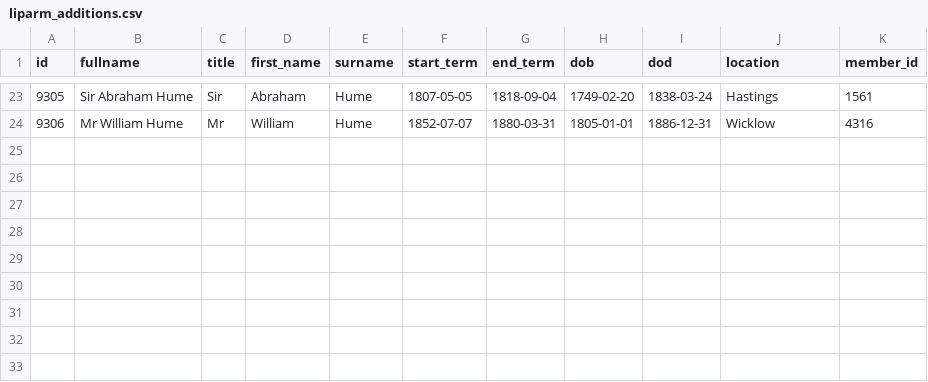
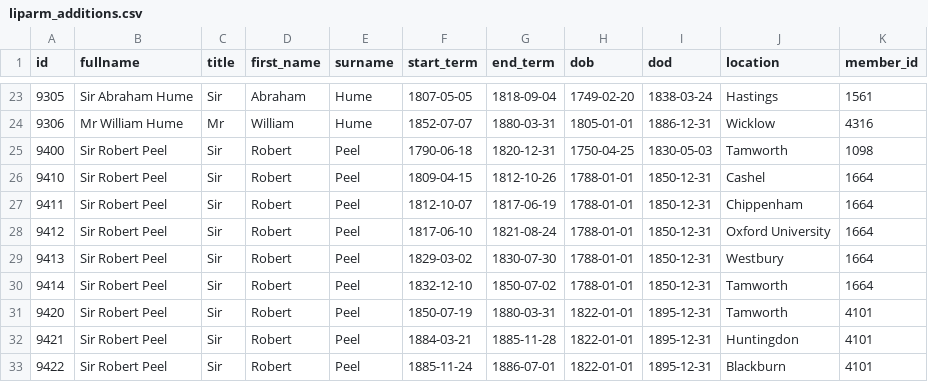
Before and after one commit to stephbuon/hansard-speakers, a CSV file: data/liparm_additions.csv, drawn as a sheet; only a part is shown, gaps mark what is left out.

Commit message:
liparm_additions: sir robert peel

```diff
--- a/data/liparm_additions.csv
+++ b/data/liparm_additions.csv
@@ -24 +24,10 @@ id,fullname,title,first_name,surname,start_term,end_term,dob,dod,location,member
 9306,Mr William Hume,Mr,William,Hume,1852-07-07,1880-03-31,1805-01-01,1886-12-31,Wicklow,4316
+9400,Sir Robert Peel,Sir,Robert,Peel,1790-06-18,1820-12-31,1750-04-25,1830-05-03,Tamworth,1098
+9410,Sir Robert Peel,Sir,Robert,Peel,1809-04-15,1812-10-26,1788-01-01,1850-12-31,Cashel,1664
+9411,Sir Robert Peel,Sir,Robert,Peel,1812-10-07,1817-06-19,1788-01-01,1850-12-31,Chippenham,1664
+9412,Sir Robert Peel,Sir,Robert,Peel,1817-06-10,1821-08-24,1788-01-01,1850-12-31,Oxford University,1664
+9413,Sir Robert Peel,Sir,Robert,Peel,1829-03-02,1830-07-30,1788-01-01,1850-12-31,Westbury,1664
+9414,Sir Robert Peel,Sir,Robert,Peel,1832-12-10,1850-07-02,1788-01-01,1850-12-31,Tamworth,1664
+9420,Sir Robert Peel,Sir,Robert,Peel,1850-07-19,1880-03-31,1822-01-01,1895-12-31,Tamworth,4101
+9421,Sir Robert Peel,Sir,Robert,Peel,1884-03-21,1885-11-28,1822-01-01,1895-12-31,Huntingdon,4101
+9422,Sir Robert Peel,Sir,Robert,Peel,1885-11-24,1886-07-01,1822-01-01,1895-12-31,Blackburn,4101
```
